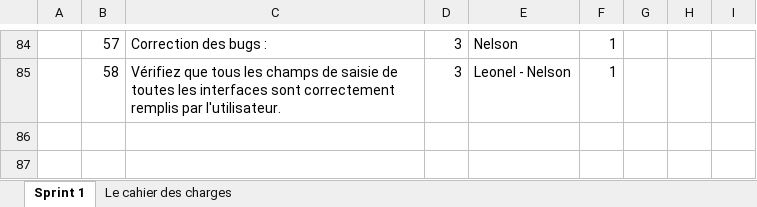
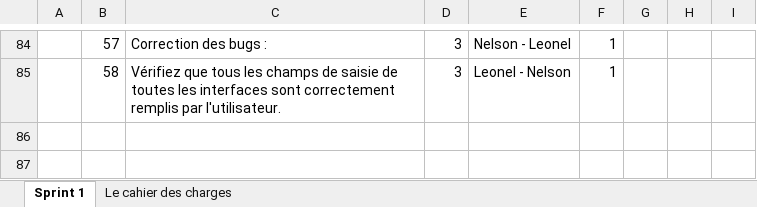
Before and after one commit to moattiliatta/projetChantier, an Excel workbook: NelsonCuervo/Sprint3/Sprint3Planning.xlsx, sheet Sprint 1, drawn as a sheet; only a part is shown, gaps mark what is left out; values as stored, in another font and other column widths than the file's, no cell formats; the diff covers the shown part only; the diff names each change by its address in the sheet, - before the commit and + after, or states it on an @@ line.

Commit message:
Update SpringPlaning -- Nelson Cuervo folder

```diff
--- a/NelsonCuervo/Sprint3/Sprint3Planning.xlsx (sheet Sprint 1)
+++ b/NelsonCuervo/Sprint3/Sprint3Planning.xlsx (sheet Sprint 1)
-E84: Nelson
+E84: Nelson - Leonel
```
Also changed, not shown: 8 added rows, 16 hidden or unhidden rows and 29 edited cells elsewhere in this sheet, cell formats, hidden cells.
